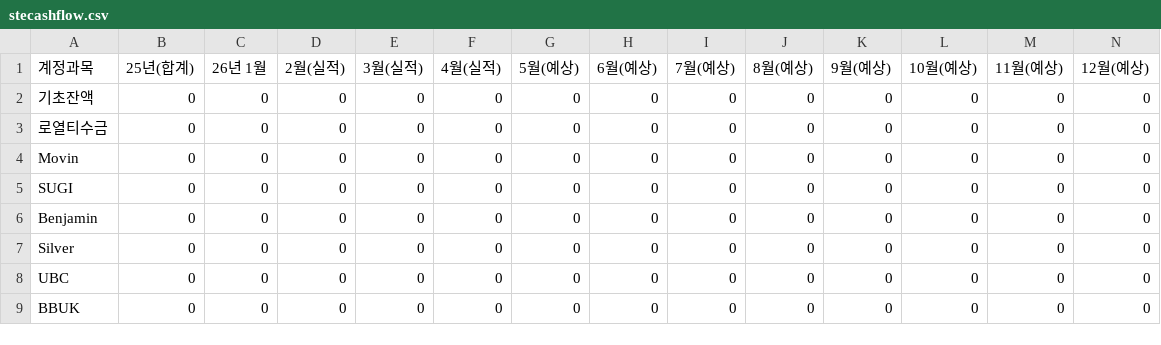
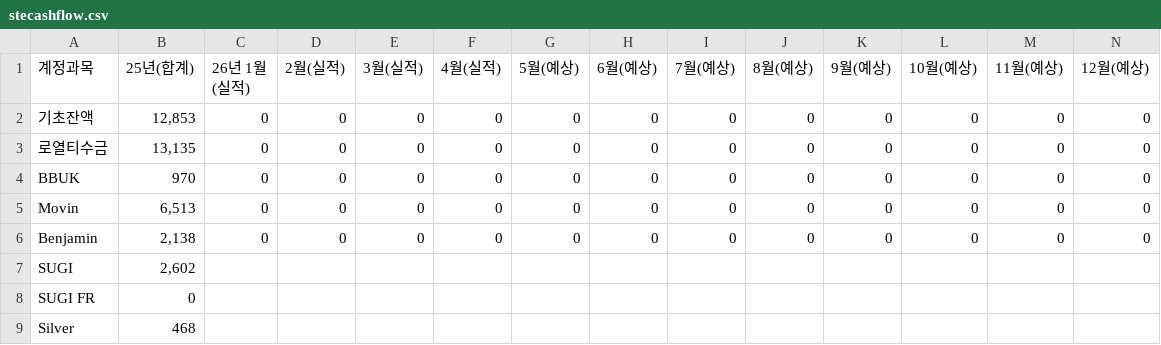
Before and after one commit to kyeongsoo88/stocashnew, a CSV file: public/data/stecashflow.csv, drawn as a sheet; only a part is shown; removed rows and columns are numbered as before the commit, all else as after; rows hold the shown columns only; the diff covers the shown part only; the diff names each change by its address in the sheet, - before the commit and + after, or states it on an @@ line.

```diff
--- a/public/data/stecashflow.csv
+++ b/public/data/stecashflow.csv
-C1: 26년 1월
+C1: 26년 1월(실적)
-B2 (25년(합계)): 0
+B2 (25년(합계)): 12,853
-B3 (25년(합계)): 0
+B3 (25년(합계)): 13,135
+row 4: BBUK | 970 | 0 | 0 | 0 | 0 | 0 | 0 | 0 | 0 | 0 | 0 | 0 | 0
-B5 (25년(합계)): 0
+B5 (25년(합계)): 6,513
-row 5: SUGI | 0 | 0 | 0 | 0 | 0 | 0 | 0 | 0 | 0 | 0 | 0 | 0 | 0
-B6 (25년(합계)): 0
+B6 (25년(합계)): 2,138
+row 7: SUGI | 2,602
+row 8: SUGI FR | 0
-B9 (25년(합계)): 0
+B9 (25년(합계)): 468
-C9 (26년 1월(실적)): 0
+C9 (26년 1월(실적)): (empty)
-D9 (2월(실적)): 0
+D9 (2월(실적)): (empty)
-E9 (3월(실적)): 0
+E9 (3월(실적)): (empty)
-F9 (4월(실적)): 0
+F9 (4월(실적)): (empty)
-G9 (5월(예상)): 0
+G9 (5월(예상)): (empty)
-H9 (6월(예상)): 0
+H9 (6월(예상)): (empty)
-I9 (7월(예상)): 0
+I9 (7월(예상)): (empty)
-J9 (8월(예상)): 0
+J9 (8월(예상)): (empty)
-K9 (9월(예상)): 0
+K9 (9월(예상)): (empty)
-L9 (10월(예상)): 0
+L9 (10월(예상)): (empty)
-M9 (11월(예상)): 0
+M9 (11월(예상)): (empty)
-N9 (12월(예상)): 0
+N9 (12월(예상)): (empty)
-row 8: UBC | 0 | 0 | 0 | 0 | 0 | 0 | 0 | 0 | 0 | 0 | 0 | 0 | 0
-row 9: BBUK | 0 | 0 | 0 | 0 | 0 | 0 | 0 | 0 | 0 | 0 | 0 | 0 | 0
```
Also changed, not shown: 1 added row, 1 removed row and 26 edited cells elsewhere in this file, 1 other file.
